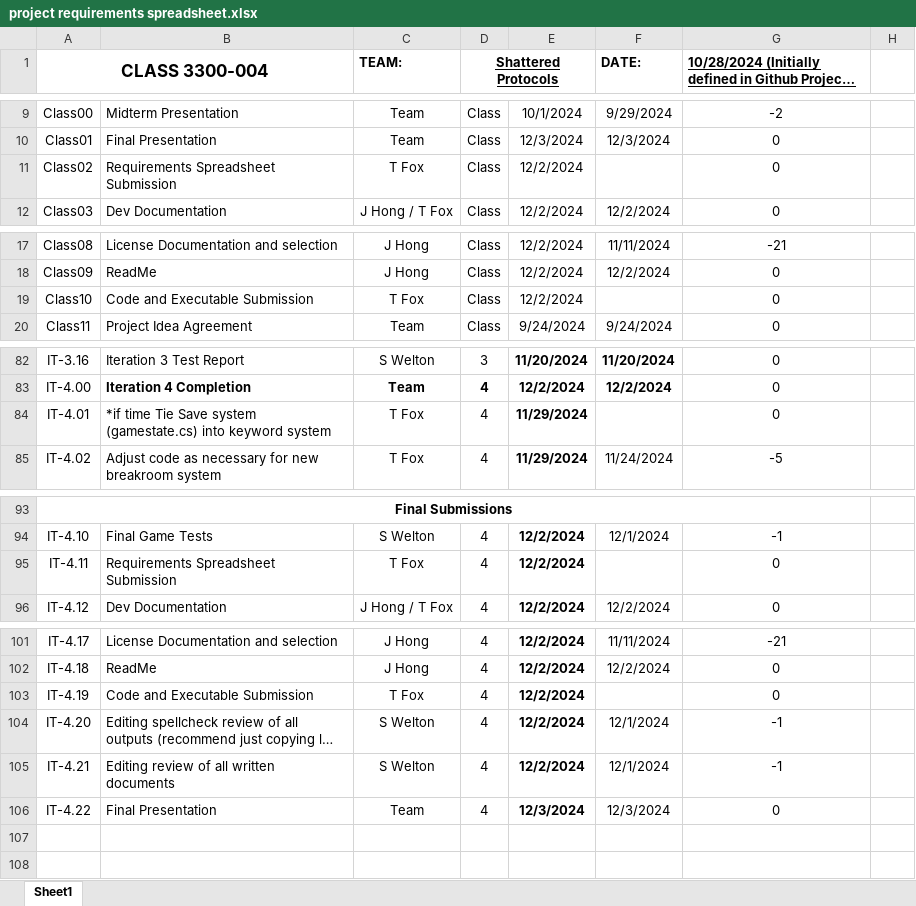
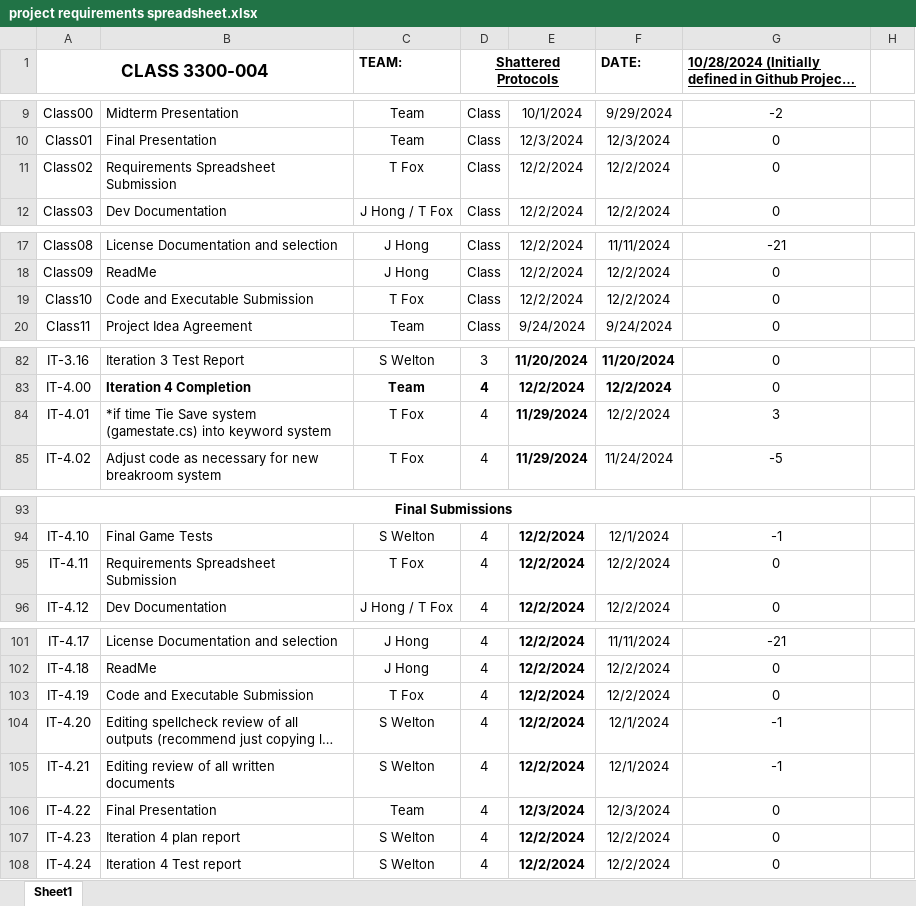
Before and after one commit to TKayaFox/Shattered-Protocols-Text-RPG, an Excel workbook: Documents/project requirements spreadsheet.xlsx, sheet Sheet1, drawn as a sheet; only a part is shown, gaps mark what is left out; long unchanged cells end in …; values as stored, in another font and other column widths than the file's, no borders; conditional formats not drawn; the diff names each change by its address in the sheet, - before the commit and + after, or states it on an @@ line.

Commit message:
Artifact Updated, Test Plan and Test Report Added
Requirements sheet also has ALL completion dates written and ready for submit.

```diff
--- a/Documents/project requirements spreadsheet.xlsx (sheet Sheet1)
+++ b/Documents/project requirements spreadsheet.xlsx (sheet Sheet1)
-F11 (DATE:): (empty)
+F11 (DATE:): 12/2/2024
-F19 (DATE:): (empty)
+F19 (DATE:): 12/2/2024
-F84 (DATE:): (empty)
+F84 (DATE:): 12/2/2024
-G84: 0
+G84: 3
-F95 (DATE:): (empty)
+F95 (DATE:): 12/2/2024
-F103 (DATE:): (empty)
+F103 (DATE:): 12/2/2024
+row 107: IT-4.23 | Iteration 4 plan report | S Welton | 4 | 12/2/2024 | 12/2/2024 | 0
+row 108: IT-4.24 | Iteration 4 Test report | S Welton | 4 | 12/2/2024 | 12/2/2024 | 0
```
Also changed, not shown: 8 other files.
